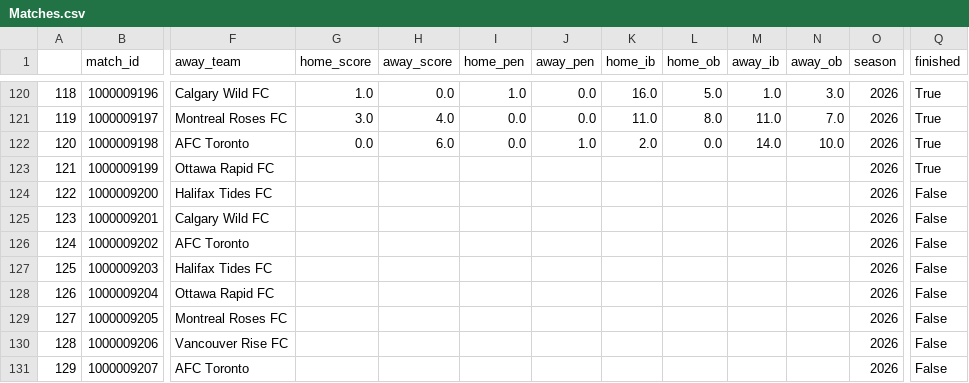
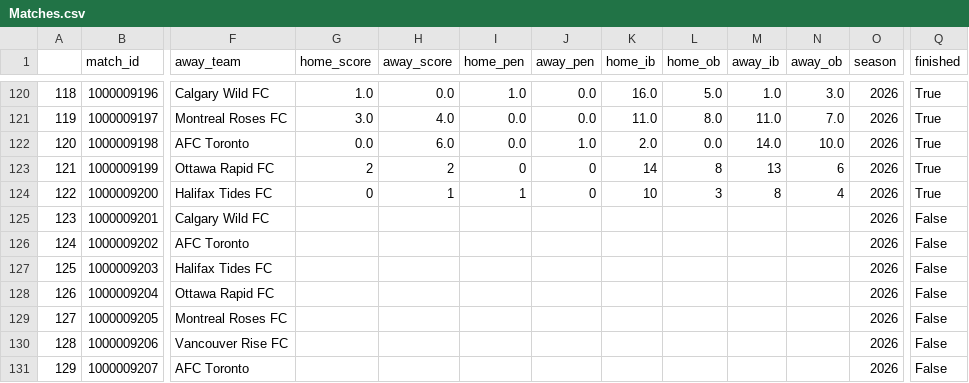
Before and after one commit to ajrb93/nsl_analytics_app, a CSV file: data/Matches.csv, drawn as a sheet; only a part is shown, gaps mark what is left out; the diff names each change by its address in the sheet, - before the commit and + after, or states it on an @@ line.

```diff
--- a/data/Matches.csv
+++ b/data/Matches.csv
-G123 (home_score): (empty)
+G123 (home_score): 2
-H123 (away_score): (empty)
+H123 (away_score): 2
-I123 (home_pen): (empty)
+I123 (home_pen): 0
-J123:J124 (away_pen): (empty)
+J123:J124 (away_pen): 0
-K123 (home_ib): (empty)
+K123 (home_ib): 14
-L123 (home_ob): (empty)
+L123 (home_ob): 8
-M123 (away_ib): (empty)
+M123 (away_ib): 13
-N123 (away_ob): (empty)
+N123 (away_ob): 6
-G124 (home_score): (empty)
+G124 (home_score): 0
-H124 (away_score): (empty)
+H124 (away_score): 1
-I124 (home_pen): (empty)
+I124 (home_pen): 1
-K124 (home_ib): (empty)
+K124 (home_ib): 10
-L124 (home_ob): (empty)
+L124 (home_ob): 3
-M124 (away_ib): (empty)
+M124 (away_ib): 8
-N124 (away_ob): (empty)
+N124 (away_ob): 4
-Q124 (finished): False
+Q124 (finished): True
```
Also changed, not shown: 2 other files.
